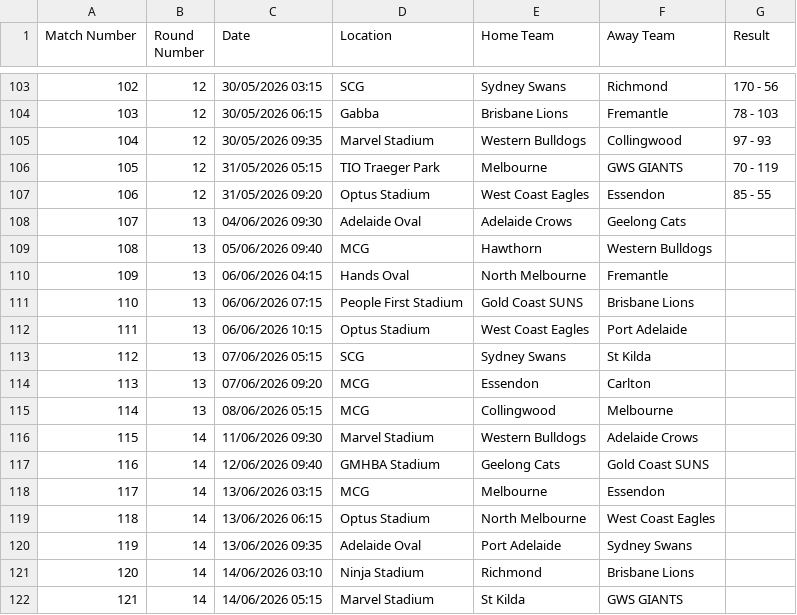
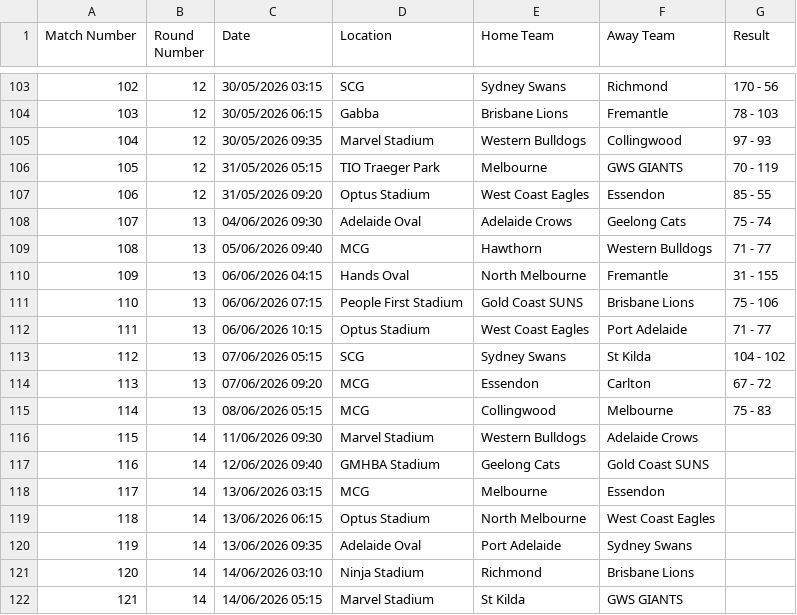
Before and after one commit to octonion/afl, a CSV file: csv/afl-2026-UTC.csv, drawn as a sheet; only a part is shown, gaps mark what is left out.

```diff
--- a/csv/afl-2026-UTC.csv
+++ b/csv/afl-2026-UTC.csv
@@ -107,10 +107,10 @@ Match Number,Round Number,Date,Location,Home Team,Away Team,Result
 106,12,31/05/2026 09:20,Optus Stadium,West Coast Eagles,Essendon,85 - 55
-107,13,04/06/2026 09:30,Adelaide Oval,Adelaide Crows,Geelong Cats,
-108,13,05/06/2026 09:40,MCG,Hawthorn,Western Bulldogs,
-109,13,06/06/2026 04:15,Hands Oval,North Melbourne,Fremantle,
-110,13,06/06/2026 07:15,People First Stadium,Gold Coast SUNS,Brisbane Lions,
-111,13,06/06/2026 10:15,Optus Stadium,West Coast Eagles,Port Adelaide,
-112,13,07/06/2026 05:15,SCG,Sydney Swans,St Kilda,
-113,13,07/06/2026 09:20,MCG,Essendon,Carlton,
-114,13,08/06/2026 05:15,MCG,Collingwood,Melbourne,
+107,13,04/06/2026 09:30,Adelaide Oval,Adelaide Crows,Geelong Cats,75 - 74
+108,13,05/06/2026 09:40,MCG,Hawthorn,Western Bulldogs,71 - 77
+109,13,06/06/2026 04:15,Hands Oval,North Melbourne,Fremantle,31 - 155
+110,13,06/06/2026 07:15,People First Stadium,Gold Coast SUNS,Brisbane Lions,75 - 106
+111,13,06/06/2026 10:15,Optus Stadium,West Coast Eagles,Port Adelaide,71 - 77
+112,13,07/06/2026 05:15,SCG,Sydney Swans,St Kilda,104 - 102
+113,13,07/06/2026 09:20,MCG,Essendon,Carlton,67 - 72
+114,13,08/06/2026 05:15,MCG,Collingwood,Melbourne,75 - 83
 115,14,11/06/2026 09:30,Marvel Stadium,Western Bulldogs,Adelaide Crows,
```
Also changed, not shown: sos/predictions.csv, 4 other files.
